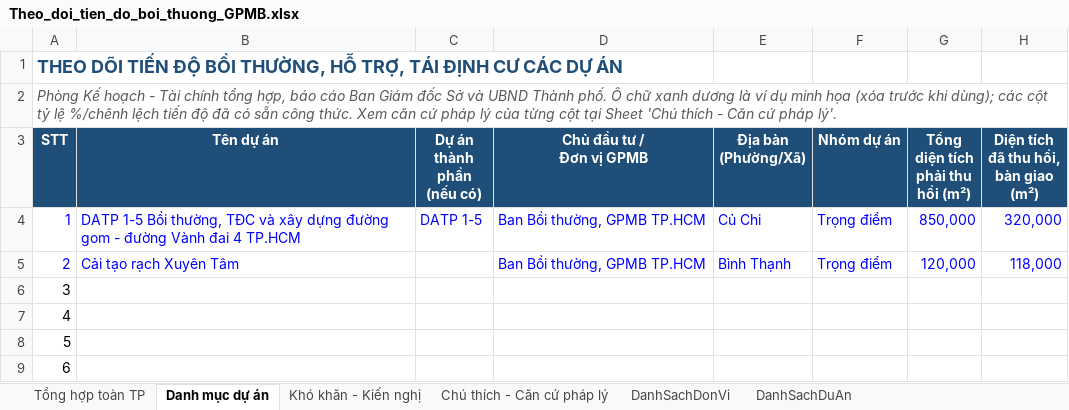
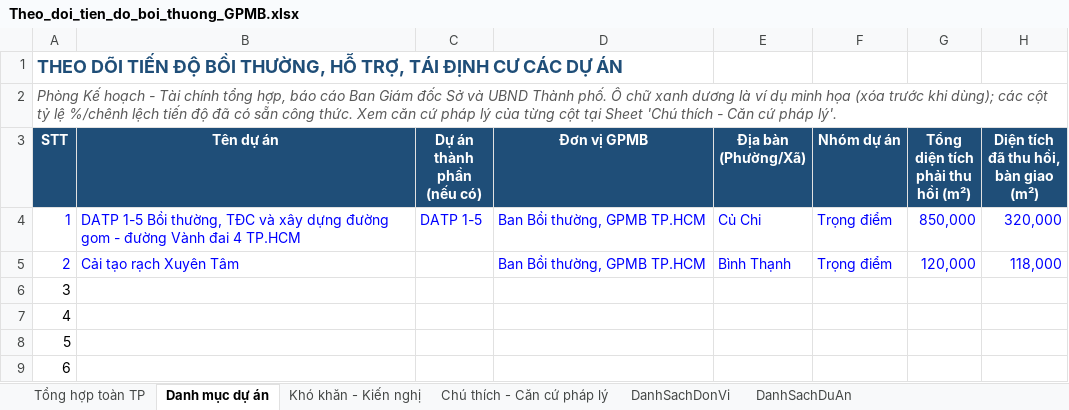
Before and after one commit to khtc-snnmt-BTTDC/khtc-snnmt-BTTDC.github.io, an Excel workbook: Theo_doi_tien_do_boi_thuong_GPMB.xlsx, sheet Danh mục dự án, drawn as a sheet; only a part is shown; values as stored, in another font and other column widths than the file's, no borders; ↵ is a line break in a cell; the diff names each change by its address in the sheet, - before the commit and + after, or states it on an @@ line.

```diff
--- a/Theo_doi_tien_do_boi_thuong_GPMB.xlsx (sheet Danh mục dự án)
+++ b/Theo_doi_tien_do_boi_thuong_GPMB.xlsx (sheet Danh mục dự án)
-D3: Chủ đầu tư / ↵ Đơn vị GPMB
+D3: Đơn vị GPMB
```
Also changed, not shown: sheet DanhSachDonVi, 1 other file.
